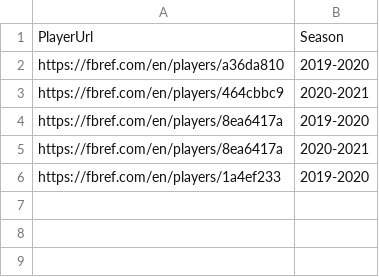
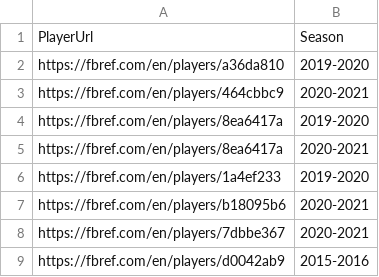
Before and after one commit to hansen1416/football-prediction, a CSV file: logs/no_data_season.csv, drawn as a sheet.

```diff
--- a/logs/no_data_season.csv
+++ b/logs/no_data_season.csv
@@ -6 +6,4 @@ https://fbref.com/en/players/8ea6417a,2020-2021
 https://fbref.com/en/players/1a4ef233,2019-2020
+https://fbref.com/en/players/b18095b6,2020-2021
+https://fbref.com/en/players/7dbbe367,2020-2021
+https://fbref.com/en/players/d0042ab9,2015-2016
```
Also changed, not shown: 17 other files.
